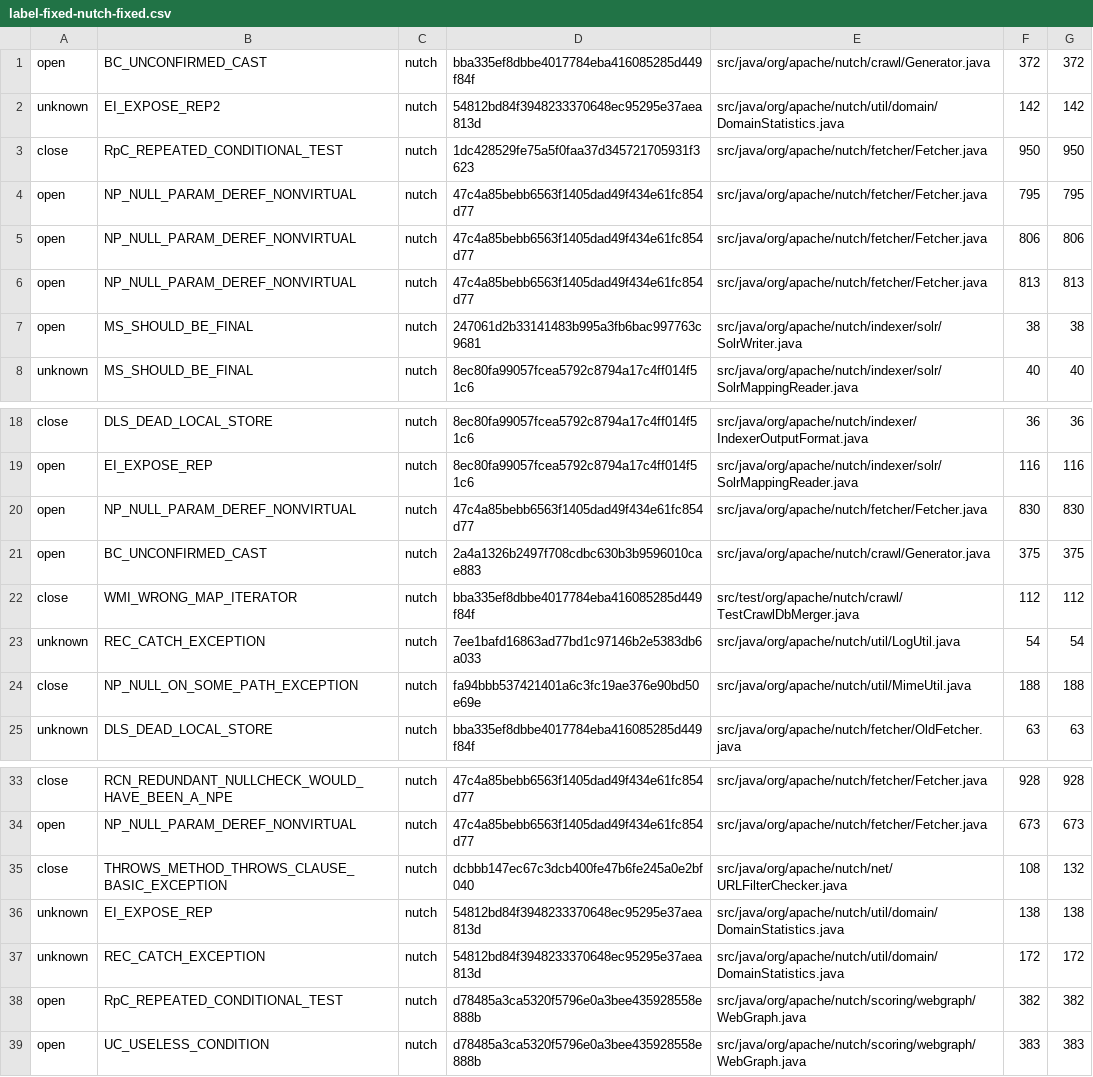
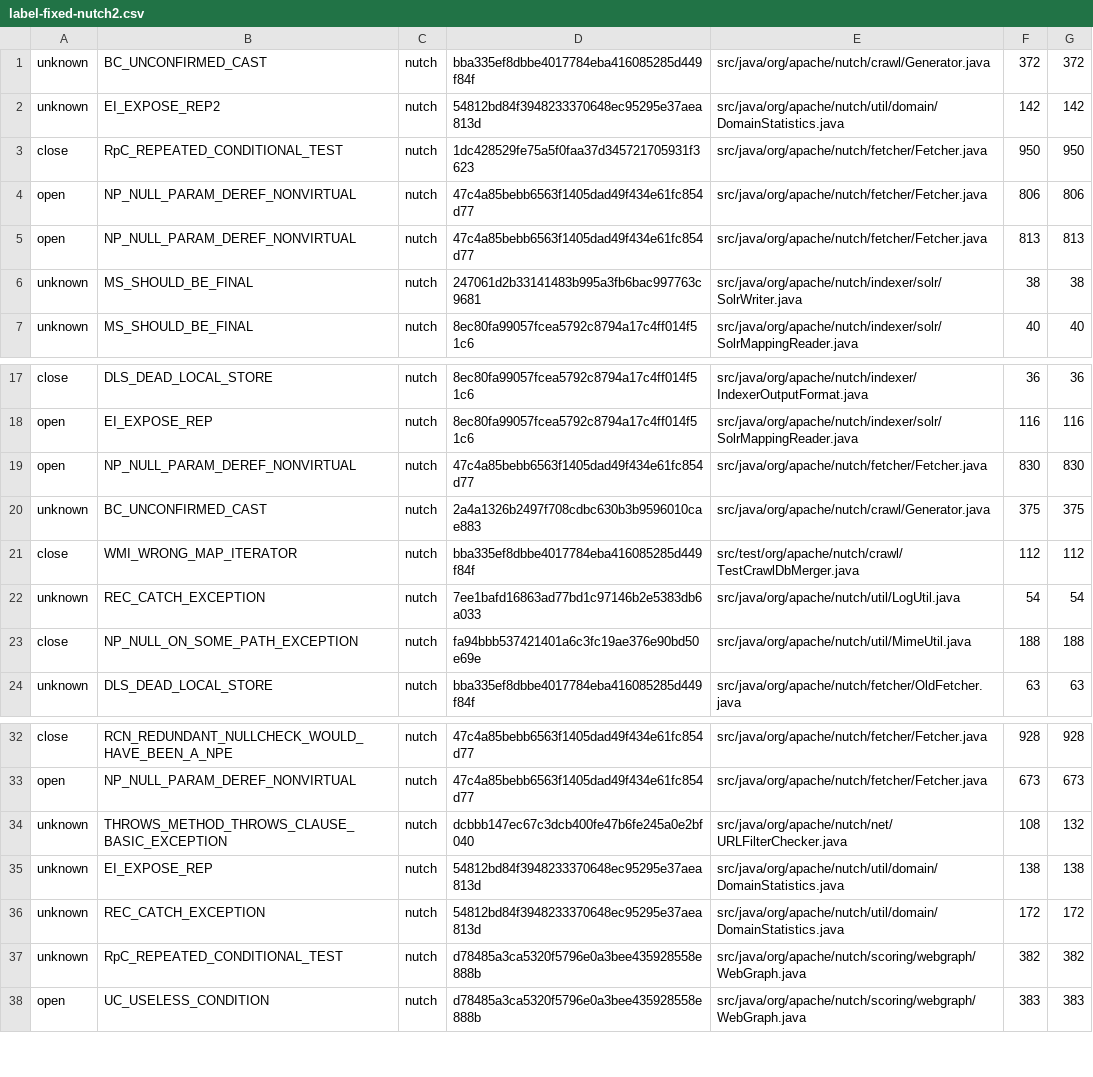
Before and after one commit to RusticMobius/Auto-testing-work-data-process, a CSV file: experimentData/fixed-label-dir/second/label-fixed-nutch2.csv (was experimentData/fixed-label-dir/label-fixed-nutch-fixed.csv), drawn as a sheet; only a part is shown, gaps mark what is left out.

```diff
--- a/experimentData/fixed-label-dir/label-fixed-nutch-fixed.csv
+++ b/experimentData/fixed-label-dir/second/label-fixed-nutch2.csv
@@ -1,8 +1,7 @@
-open,BC_UNCONFIRMED_CAST,nutch,bba335ef8dbbe4017784eba416085285d449f84f,src/java/org/apache/nutch/crawl/Generator.java,372,372
+unknown,BC_UNCONFIRMED_CAST,nutch,bba335ef8dbbe4017784eba416085285d449f84f,src/java/org/apache/nutch/crawl/Generator.java,372,372
 unknown,EI_EXPOSE_REP2,nutch,54812bd84f3948233370648ec95295e37aea813d,src/java/org/apache/nutch/util/domain/DomainStatistics.java,142,142
 close,RpC_REPEATED_CONDITIONAL_TEST,nutch,1dc428529fe75a5f0faa37d345721705931f3623,src/java/org/apache/nutch/fetcher/Fetcher.java,950,950
-open,NP_NULL_PARAM_DEREF_NONVIRTUAL,nutch,47c4a85bebb6563f1405dad49f434e61fc854d77,src/java/org/apache/nutch/fetcher/Fetcher.java,795,795
 open,NP_NULL_PARAM_DEREF_NONVIRTUAL,nutch,47c4a85bebb6563f1405dad49f434e61fc854d77,src/java/org/apache/nutch/fetcher/Fetcher.java,806,806
 open,NP_NULL_PARAM_DEREF_NONVIRTUAL,nutch,47c4a85bebb6563f1405dad49f434e61fc854d77,src/java/org/apache/nutch/fetcher/Fetcher.java,813,813
-open,MS_SHOULD_BE_FINAL,nutch,247061d2b33141483b995a3fb6bac997763c9681,src/java/org/apache/nutch/indexer/solr/SolrWriter.java,38,38
+unknown,MS_SHOULD_BE_FINAL,nutch,247061d2b33141483b995a3fb6bac997763c9681,src/java/org/apache/nutch/indexer/solr/SolrWriter.java,38,38
 unknown,MS_SHOULD_BE_FINAL,nutch,8ec80fa99057fcea5792c8794a17c4ff014f51c6,src/java/org/apache/nutch/indexer/solr/SolrMappingReader.java,40,40
@@ -20,3 +19,3 @@ open,EI_EXPOSE_REP,nutch,8ec80fa99057fcea5792c8794a17c4ff014f51c6,src/java/org/a
 open,NP_NULL_PARAM_DEREF_NONVIRTUAL,nutch,47c4a85bebb6563f1405dad49f434e61fc854d77,src/java/org/apache/nutch/fetcher/Fetcher.java,830,830
-open,BC_UNCONFIRMED_CAST,nutch,2a4a1326b2497f708cdbc630b3b9596010cae883,src/java/org/apache/nutch/crawl/Generator.java,375,375
+unknown,BC_UNCONFIRMED_CAST,nutch,2a4a1326b2497f708cdbc630b3b9596010cae883,src/java/org/apache/nutch/crawl/Generator.java,375,375
 close,WMI_WRONG_MAP_ITERATOR,nutch,bba335ef8dbbe4017784eba416085285d449f84f,src/test/org/apache/nutch/crawl/TestCrawlDbMerger.java,112,112
@@ -34,6 +33,6 @@ close,RCN_REDUNDANT_NULLCHECK_WOULD_HAVE_BEEN_A_NPE,nutch,47c4a85bebb6563f1405da
 open,NP_NULL_PARAM_DEREF_NONVIRTUAL,nutch,47c4a85bebb6563f1405dad49f434e61fc854d77,src/java/org/apache/nutch/fetcher/Fetcher.java,673,673
-close,THROWS_METHOD_THROWS_CLAUSE_BASIC_EXCEPTION,nutch,dcbbb147ec67c3dcb400fe47b6fe245a0e2bf040,src/java/org/apache/nutch/net/URLFilterChecker.java,108,132
+unknown,THROWS_METHOD_THROWS_CLAUSE_BASIC_EXCEPTION,nutch,dcbbb147ec67c3dcb400fe47b6fe245a0e2bf040,src/java/org/apache/nutch/net/URLFilterChecker.java,108,132
 unknown,EI_EXPOSE_REP,nutch,54812bd84f3948233370648ec95295e37aea813d,src/java/org/apache/nutch/util/domain/DomainStatistics.java,138,138
 unknown,REC_CATCH_EXCEPTION,nutch,54812bd84f3948233370648ec95295e37aea813d,src/java/org/apache/nutch/util/domain/DomainStatistics.java,172,172
-open,RpC_REPEATED_CONDITIONAL_TEST,nutch,d78485a3ca5320f5796e0a3bee435928558e888b,src/java/org/apache/nutch/scoring/webgraph/WebGraph.java,382,382
+unknown,RpC_REPEATED_CONDITIONAL_TEST,nutch,d78485a3ca5320f5796e0a3bee435928558e888b,src/java/org/apache/nutch/scoring/webgraph/WebGraph.java,382,382
 open,UC_USELESS_CONDITION,nutch,d78485a3ca5320f5796e0a3bee435928558e888b,src/java/org/apache/nutch/scoring/webgraph/WebGraph.java,383,383
```
Also changed, not shown: experimentData/fixed-label-dir/second/label-fixed-maven-dependency-plugin2.csv, 52 other files.
